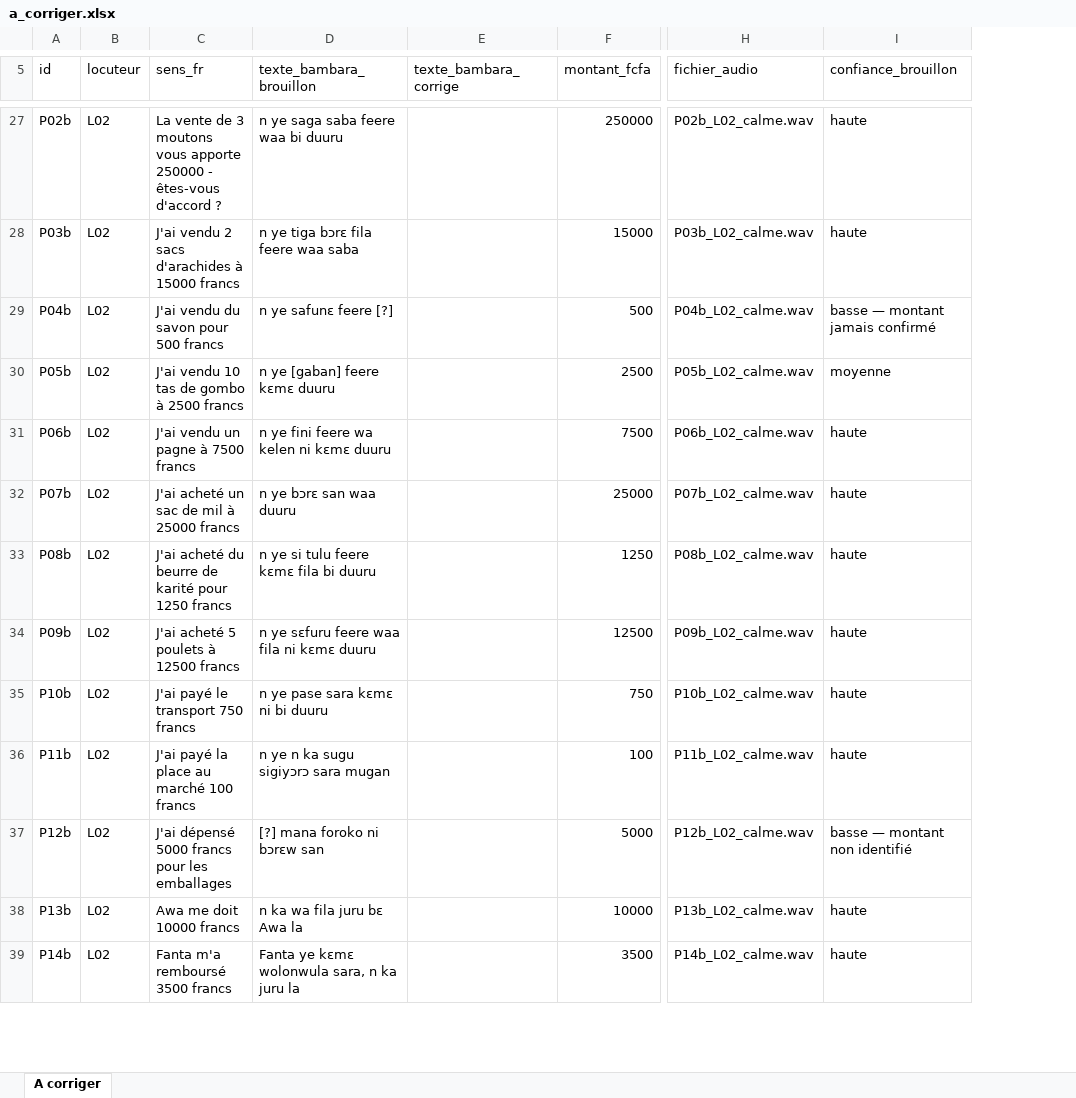
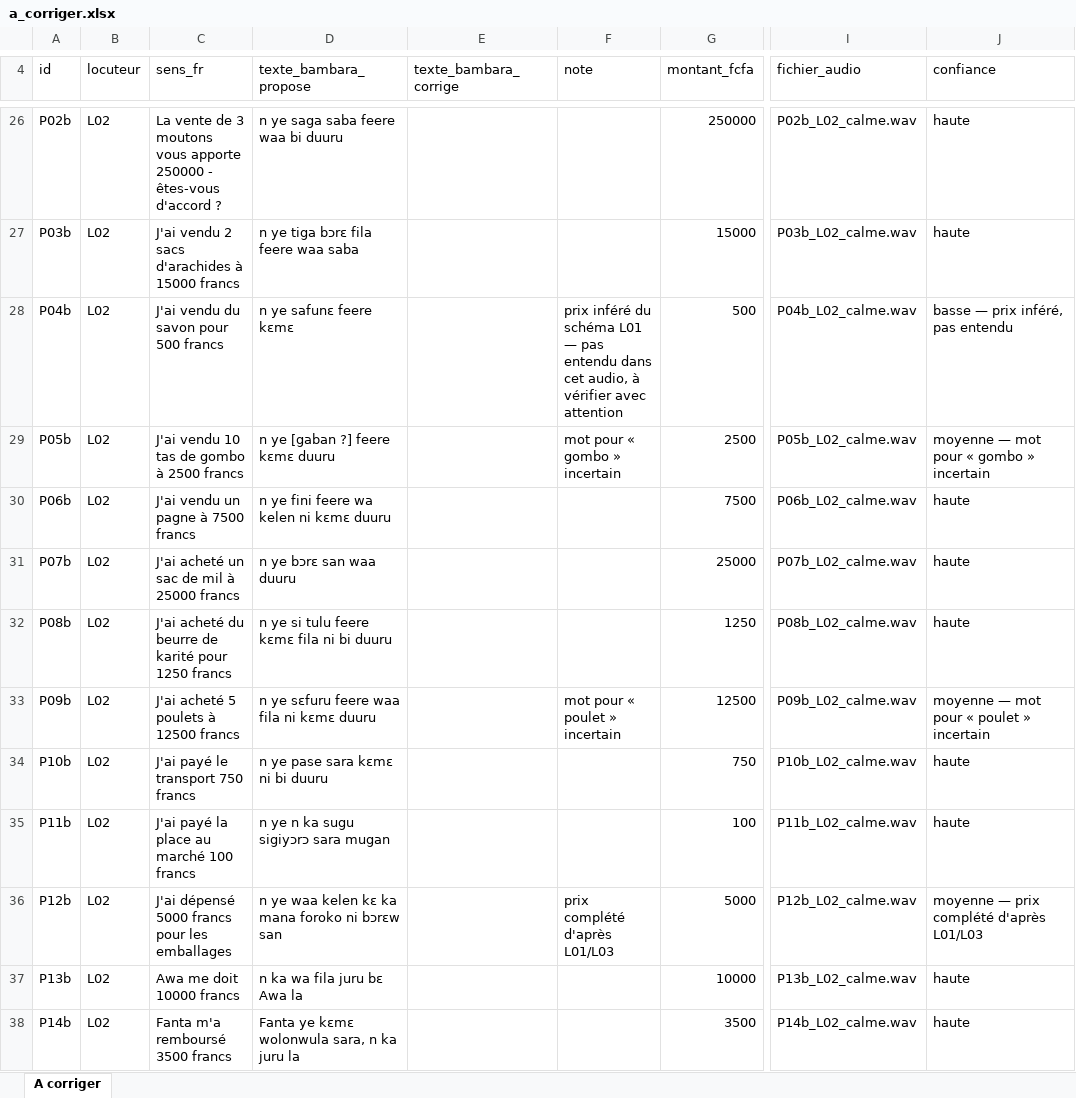
Before and after one commit to mohamedepankolo/ngoni-nana, an Excel workbook: asr_test/corpus/a_corriger.xlsx, sheet A corriger, drawn as a sheet; only a part is shown, gaps mark what is left out; values as stored, in another font and other column widths than the file's, no cell formats; addresses are those after the commit; the diff covers the shown part only; the diff names each change by its address in the sheet, - before the commit and + after, or states it on an @@ line.

```diff
--- a/asr_test/corpus/a_corriger.xlsx (sheet A corriger)
+++ b/asr_test/corpus/a_corriger.xlsx (sheet A corriger)
+column F (note), rows 28-36: prix inféré du schéma L01 — pas entendu dans cet audio, à vérifier avec attention | mot pour « gombo » incertain |  |  |  | mot pour « poulet » incertain |  |  | prix complété d'après L01/L03
-D4: texte_bambara_brouillon
+D4: texte_bambara_propose
-J4: confiance_brouillon
+J4: confiance
-D28 (texte_bambara_propose): n ye safunɛ feere [?]
+D28 (texte_bambara_propose): n ye safunɛ feere kɛmɛ
-J28 (confiance): basse — montant jamais confirmé
+J28 (confiance): basse — prix inféré, pas entendu
-D29 (texte_bambara_propose): n ye [gaban] feere kɛmɛ duuru
+D29 (texte_bambara_propose): n ye [gaban ?] feere kɛmɛ duuru
-J29 (confiance): moyenne
+J29 (confiance): moyenne — mot pour « gombo » incertain
-D32 (texte_bambara_propose): n ye si tulu feere kɛmɛ fila bi duuru
+D32 (texte_bambara_propose): n ye si tulu feere kɛmɛ fila ni bi duuru
-J33 (confiance): haute
+J33 (confiance): moyenne — mot pour « poulet » incertain
-D36 (texte_bambara_propose): [?] mana foroko ni bɔrɛw san
+D36 (texte_bambara_propose): n ye waa kelen kɛ ka mana foroko ni bɔrɛw san
-J36 (confiance): basse — montant non identifié
+J36 (confiance): moyenne — prix complété d'après L01/L03
```
Also changed, not shown: 1 removed row and 18 edited cells elsewhere in this sheet, cell formats, 1 other file.
